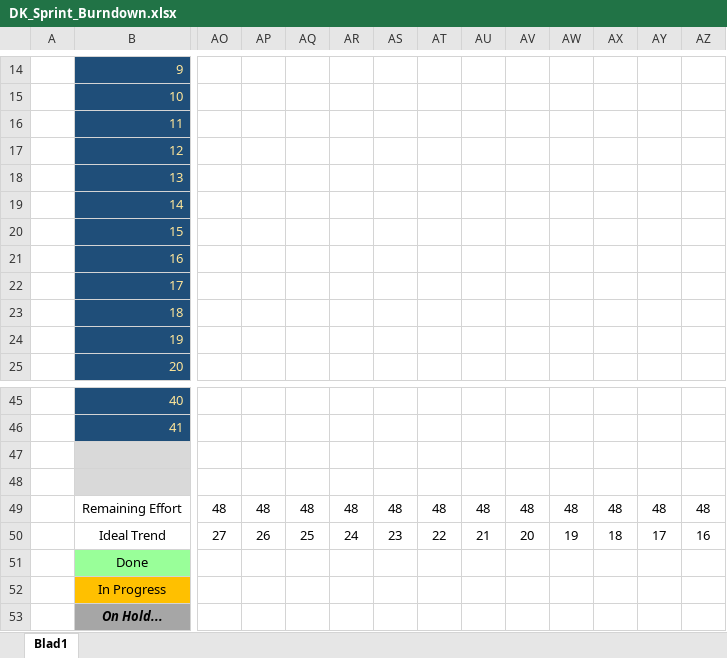
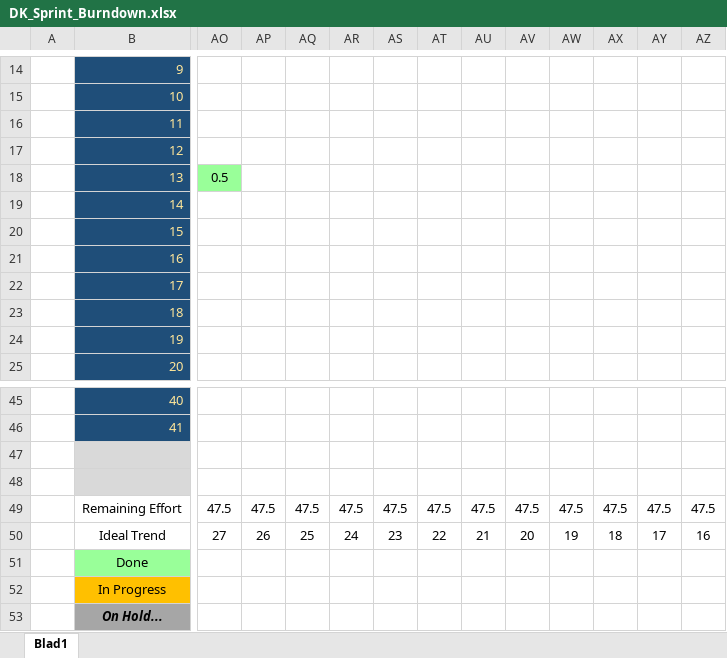
Before and after one commit to Allen16081992/DonkeyTravel, an Excel workbook: Documentatie/DK_Sprint_Burndown.xlsx, sheet Blad1, drawn as a sheet; only a part is shown, gaps mark what is left out; values as stored, in another font and other column widths than the file's, no borders; charts and pictures not drawn; the diff covers the shown part only; the diff names each change by its address in the sheet, - before the commit and + after, or states it on an @@ line.

Commit message:
Burndown updated

```diff
--- a/Documentatie/DK_Sprint_Burndown.xlsx (sheet Blad1)
+++ b/Documentatie/DK_Sprint_Burndown.xlsx (sheet Blad1)
-AO18: (empty)
+AO18: 0.5
-AO18 fill: none
+AO18 fill: #99FF99
-AO49: 48
+AO49: 47.5
-AP49: 48
+AP49: 47.5
-AQ49: 48
+AQ49: 47.5
-AR49: 48
+AR49: 47.5
-AS49: 48
+AS49: 47.5
-AT49: 48
+AT49: 47.5
-AU49: 48
+AU49: 47.5
-AV49: 48
+AV49: 47.5
-AW49: 48
+AW49: 47.5
-AX49: 48
+AX49: 47.5
-AY49: 48
+AY49: 47.5
-AZ49: 48
+AZ49: 47.5
```
Also changed, not shown: 16 edited cells and cell formats elsewhere in this sheet, charts or pictures.
